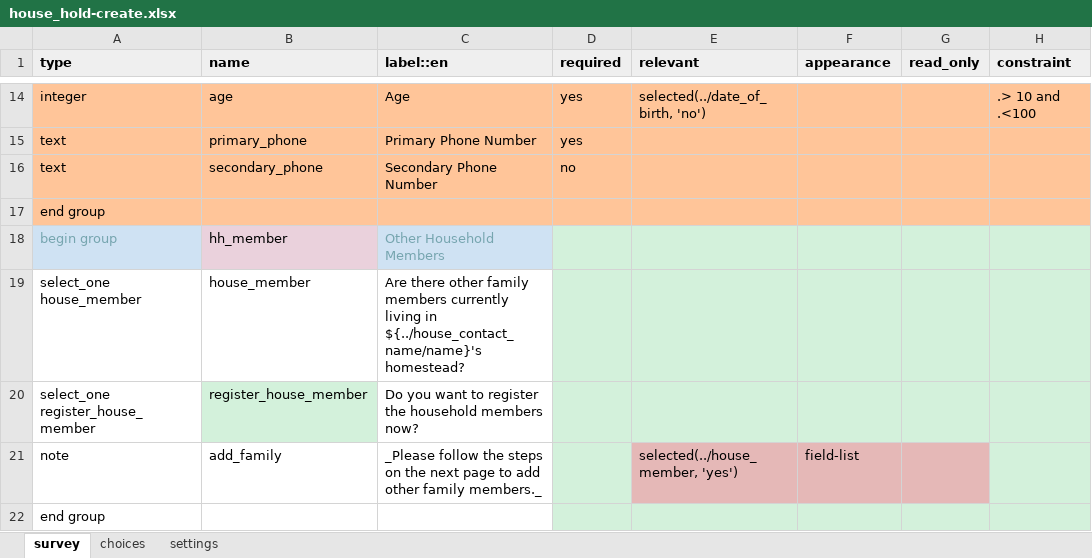
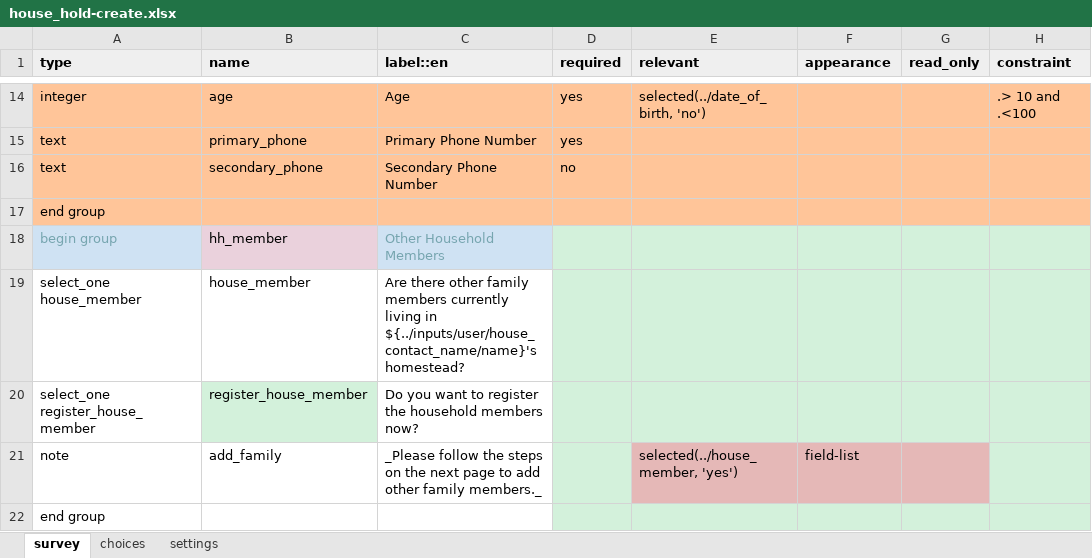
Before and after one commit to oyierp/community-testing-config-test, an Excel workbook: forms/contact/house_hold-create.xlsx, sheet survey, drawn as a sheet; only a part is shown, gaps mark what is left out; values as stored, in another font and other column widths than the file's, no borders; conditional formats not drawn; the diff names each change by its address in the sheet, - before the commit and + after, or states it on an @@ line.

```diff
--- a/forms/contact/house_hold-create.xlsx (sheet survey)
+++ b/forms/contact/house_hold-create.xlsx (sheet survey)
-C19 (label::en): …living in ${../house_contact_name/name}'s homestead?
+C19 (label::en): …living in ${../inputs/user/house_contact_name/name}'s homestead?
```
Also changed, not shown: sheet settings, forms/contact/house_hold-edit.xlsx.
